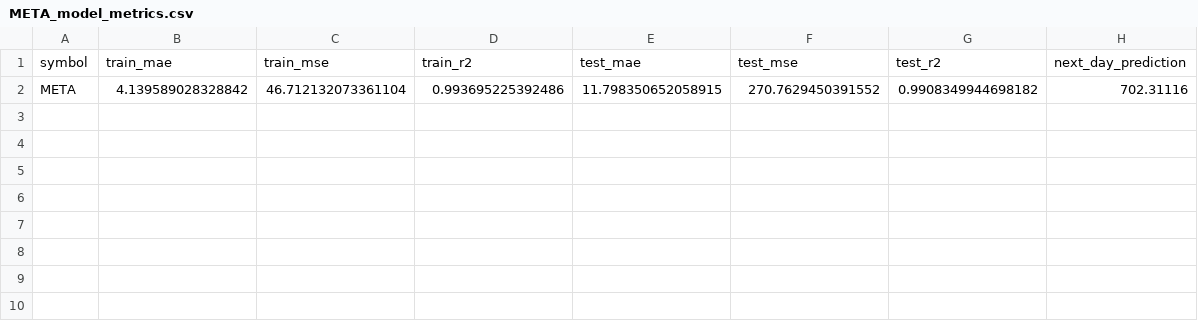
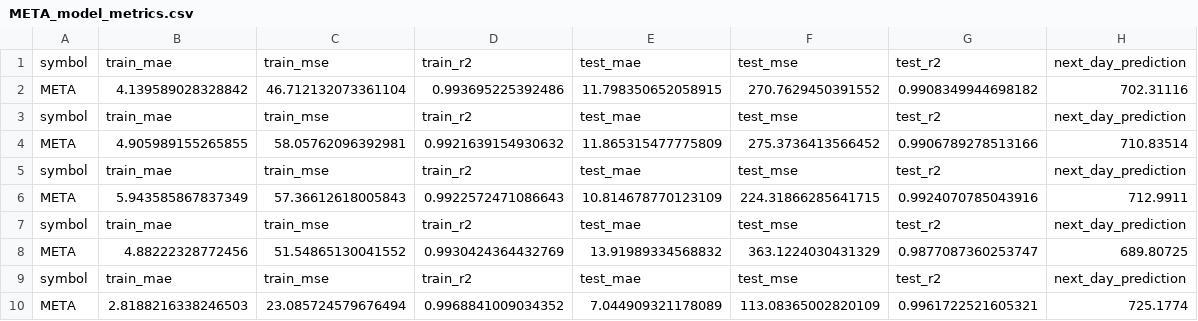
Before and after one commit to Sevinda-Herath/Stock-Market-Prediction-AI-Model, a CSV file: V2/LSTM/metrics/META_model_metrics.csv, drawn as a sheet.

```diff
--- a/V2/LSTM/metrics/META_model_metrics.csv
+++ b/V2/LSTM/metrics/META_model_metrics.csv
@@ -2 +2,9 @@ symbol,train_mae,train_mse,train_r2,test_mae,test_mse,test_r2,next_day_predictio
 META,4.139589028328842,46.712132073361104,0.993695225392486,11.798350652058915,270.7629450391552,0.9908349944698182,702.31116
+symbol,train_mae,train_mse,train_r2,test_mae,test_mse,test_r2,next_day_prediction
+META,4.905989155265855,58.05762096392981,0.9921639154930632,11.865315477775809,275.3736413566452,0.9906789278513166,710.83514
+symbol,train_mae,train_mse,train_r2,test_mae,test_mse,test_r2,next_day_prediction
+META,5.943585867837349,57.36612618005843,0.9922572471086643,10.814678770123109,224.31866285641715,0.9924070785043916,712.9911
+symbol,train_mae,train_mse,train_r2,test_mae,test_mse,test_r2,next_day_prediction
+META,4.88222328772456,51.54865130041552,0.9930424364432769,13.91989334568832,363.1224030431329,0.9877087360253747,689.80725
+symbol,train_mae,train_mse,train_r2,test_mae,test_mse,test_r2,next_day_prediction
+META,2.8188216338246503,23.085724579676494,0.9968841009034352,7.044909321178089,113.08365002820109,0.9961722521605321,725.1774
```
Also changed, not shown: V2/LSTM/metrics/UNH_model_metrics.csv, 7 other files.
